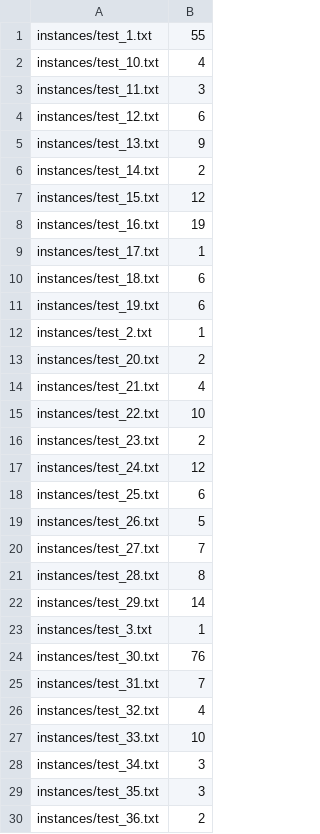
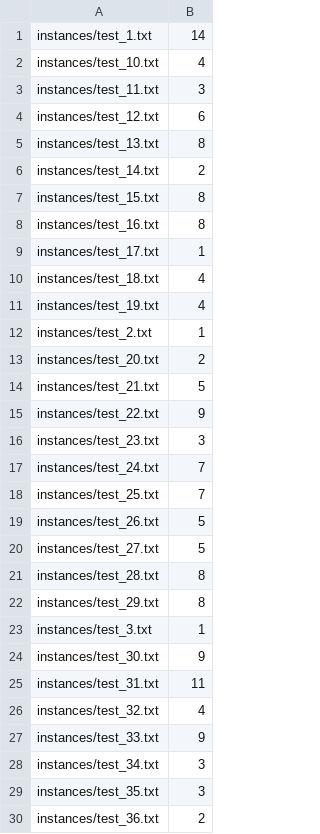
Before and after one commit to gloriyo/MAPF-ICBS, a CSV file: code/nodes-exp-cleaned.csv, drawn as a sheet; only a part is shown; the diff covers the shown part only.

Commit message:
clean comments

```diff
--- a/code/nodes-exp-cleaned.csv
+++ b/code/nodes-exp-cleaned.csv
@@ -1,2 +1,2 @@
-instances/test_1.txt,55
+instances/test_1.txt,14
 instances/test_10.txt,4
@@ -4,25 +4,25 @@ instances/test_11.txt,3
 instances/test_12.txt,6
-instances/test_13.txt,9
+instances/test_13.txt,8
 instances/test_14.txt,2
-instances/test_15.txt,12
-instances/test_16.txt,19
+instances/test_15.txt,8
+instances/test_16.txt,8
 instances/test_17.txt,1
-instances/test_18.txt,6
-instances/test_19.txt,6
+instances/test_18.txt,4
+instances/test_19.txt,4
 instances/test_2.txt,1
 instances/test_20.txt,2
-instances/test_21.txt,4
-instances/test_22.txt,10
-instances/test_23.txt,2
-instances/test_24.txt,12
-instances/test_25.txt,6
+instances/test_21.txt,5
+instances/test_22.txt,9
+instances/test_23.txt,3
+instances/test_24.txt,7
+instances/test_25.txt,7
 instances/test_26.txt,5
-instances/test_27.txt,7
+instances/test_27.txt,5
 instances/test_28.txt,8
-instances/test_29.txt,14
+instances/test_29.txt,8
 instances/test_3.txt,1
-instances/test_30.txt,76
-instances/test_31.txt,7
+instances/test_30.txt,9
+instances/test_31.txt,11
 instances/test_32.txt,4
-instances/test_33.txt,10
+instances/test_33.txt,9
 instances/test_34.txt,3
```
Also changed, not shown: 11 edited cells elsewhere in this file, code/nodes-gen-cleaned.csv, 1 other file.
